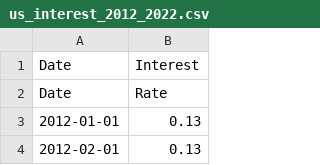
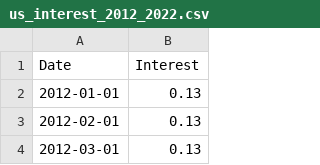
Before and after one commit to thanhnew2001/data, a CSV file: us_interest_2012_2022.csv, drawn as a sheet; only a part is shown; the shorter side is filled out with more unchanged rows.

Commit message:
Update us_interest_2012_2022.csv

```diff
--- a/us_interest_2012_2022.csv
+++ b/us_interest_2012_2022.csv
@@ -1,3 +1,2 @@
 Date,Interest
-Date,Rate
 2012-01-01,0.13
```
